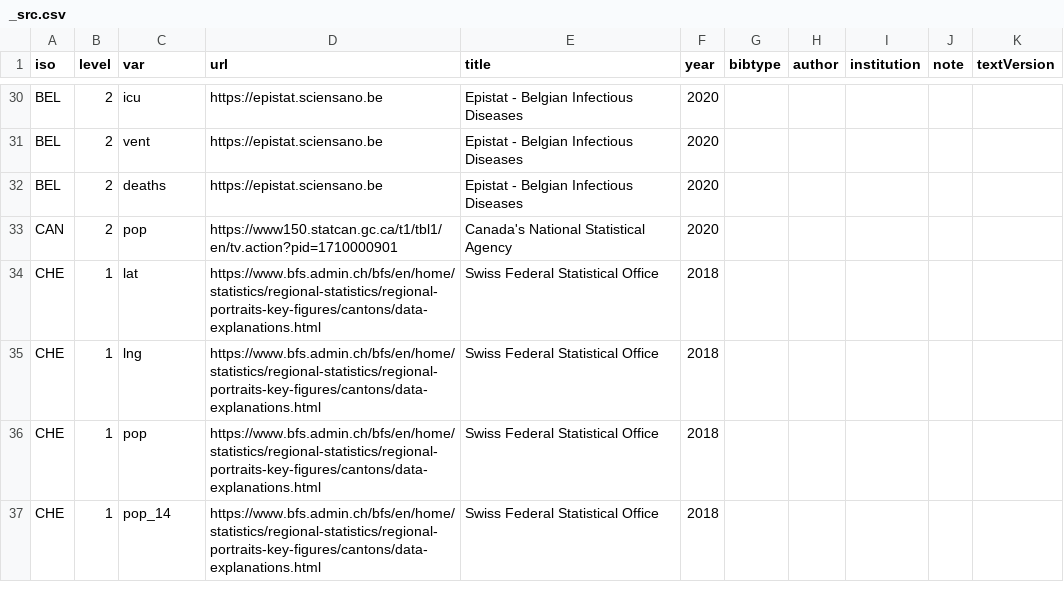
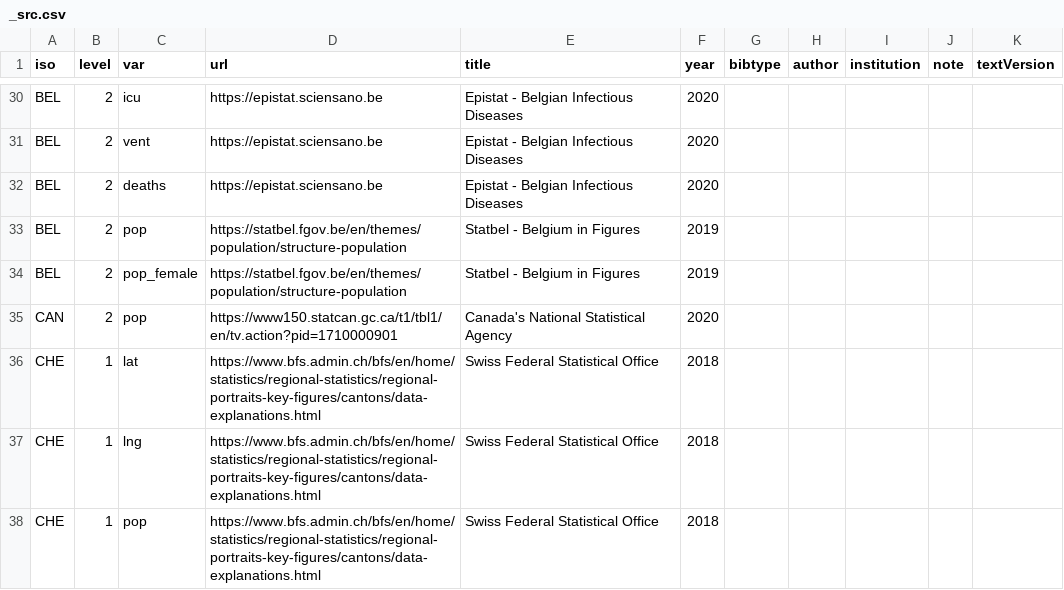
Before and after one commit to covid19datahub/COVID19, a CSV file: inst/extdata/db/_src.csv, drawn as a sheet; only a part is shown, gaps mark what is left out; the shorter side is filled out with more unchanged rows; the diff names each change by its address in the sheet, - before the commit and + after, or states it on an @@ line.

Commit message:
Update BEL data
Added pop and pop_female from : https://statbel.fgov.be/en/about-statbel

```diff
--- a/inst/extdata/db/_src.csv
+++ b/inst/extdata/db/_src.csv
+row 33: BEL | 2 | pop | https://statbel.fgov.be/en/themes/population/structure-population | Statbel - Belgium in Figures | 2019
+row 34: BEL | 2 | pop_female | https://statbel.fgov.be/en/themes/population/structure-population | Statbel - Belgium in Figures | 2019
```
Also changed, not shown: inst/extdata/db/BEL.csv.
